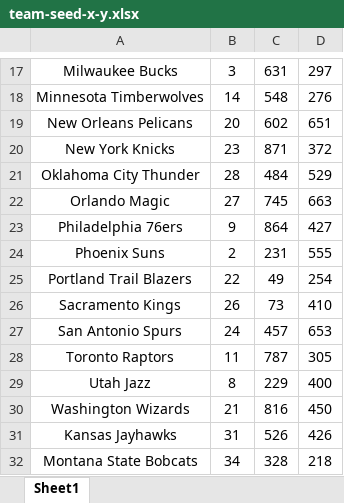
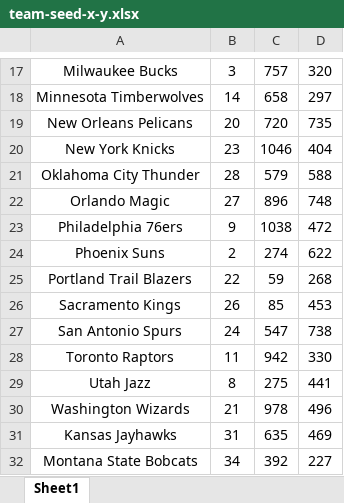
Before and after one commit to Babacar10/CSSE230Group_Project, an Excel workbook: src/team-seed-x-y.xlsx, sheet Sheet1, drawn as a sheet; only a part is shown, gaps mark what is left out; values as stored, in another font and other column widths than the file's, no borders; the diff covers the shown part only; the diff names each change by its address in the sheet, - before the commit and + after, or states it on an @@ line.

```diff
--- a/src/team-seed-x-y.xlsx (sheet Sheet1)
+++ b/src/team-seed-x-y.xlsx (sheet Sheet1)
-C17: 631
+C17: 757
-D17: 297
+D17: 320
-C18: 548
+C18: 658
-D18: 276
+D18: 297
-C19: 602
+C19: 720
-D19: 651
+D19: 735
-C20: 871
+C20: 1046
-D20: 372
+D20: 404
-C21: 484
+C21: 579
-D21: 529
+D21: 588
-C22: 745
+C22: 896
-D22: 663
+D22: 748
-C23: 864
+C23: 1038
-D23: 427
+D23: 472
-C24: 231
+C24: 274
-D24: 555
+D24: 622
-C25: 49
+C25: 59
-D25: 254
+D25: 268
-C26: 73
+C26: 85
-D26: 410
+D26: 453
-C27: 457
+C27: 547
-D27: 653
+D27: 738
-C28: 787
+C28: 942
-D28: 305
+D28: 330
-C29: 229
+C29: 275
-D29: 400
+D29: 441
-C30: 816
+C30: 978
-D30: 450
+D30: 496
-C31: 526
+C31: 635
-D31: 426
+D31: 469
-C32: 328
+C32: 392
-D32: 218
+D32: 227
```
Also changed, not shown: 36 edited cells elsewhere in this sheet, 1 other file.
